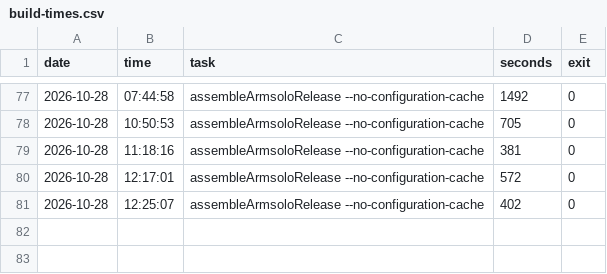
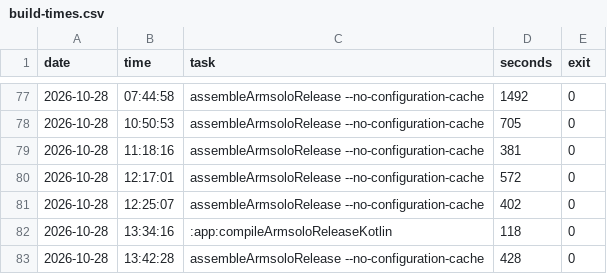
Before and after one commit to EzRlon/AiCodeR, a CSV file: ai-config/notes/build-times.csv, drawn as a sheet; only a part is shown, gaps mark what is left out; the diff names each change by its address in the sheet, - before the commit and + after, or states it on an @@ line.

Commit message:
notes: 归档 10-24~10-28 交接与评审笔记
- 新增 13 份：增强计划各批交接、外部评审与处置、债务审计、harness 借鉴、本地模型方案、fancy-ai 评测
- 移除已被 v196/v198 交付记录取代的 v193 记录
- build-times.csv 补 13:34 / 13:42 两次构建耗时

```diff
--- a/ai-config/notes/build-times.csv
+++ b/ai-config/notes/build-times.csv
+row 82: 2026-10-28 | 13:34:16 | :app:compileArmsoloReleaseKotlin | 118 | 0
+row 83: 2026-10-28 | 13:42:28 | assembleArmsoloRelease --no-configuration-cache | 428 | 0
```
Also changed, not shown: 14 other files.
